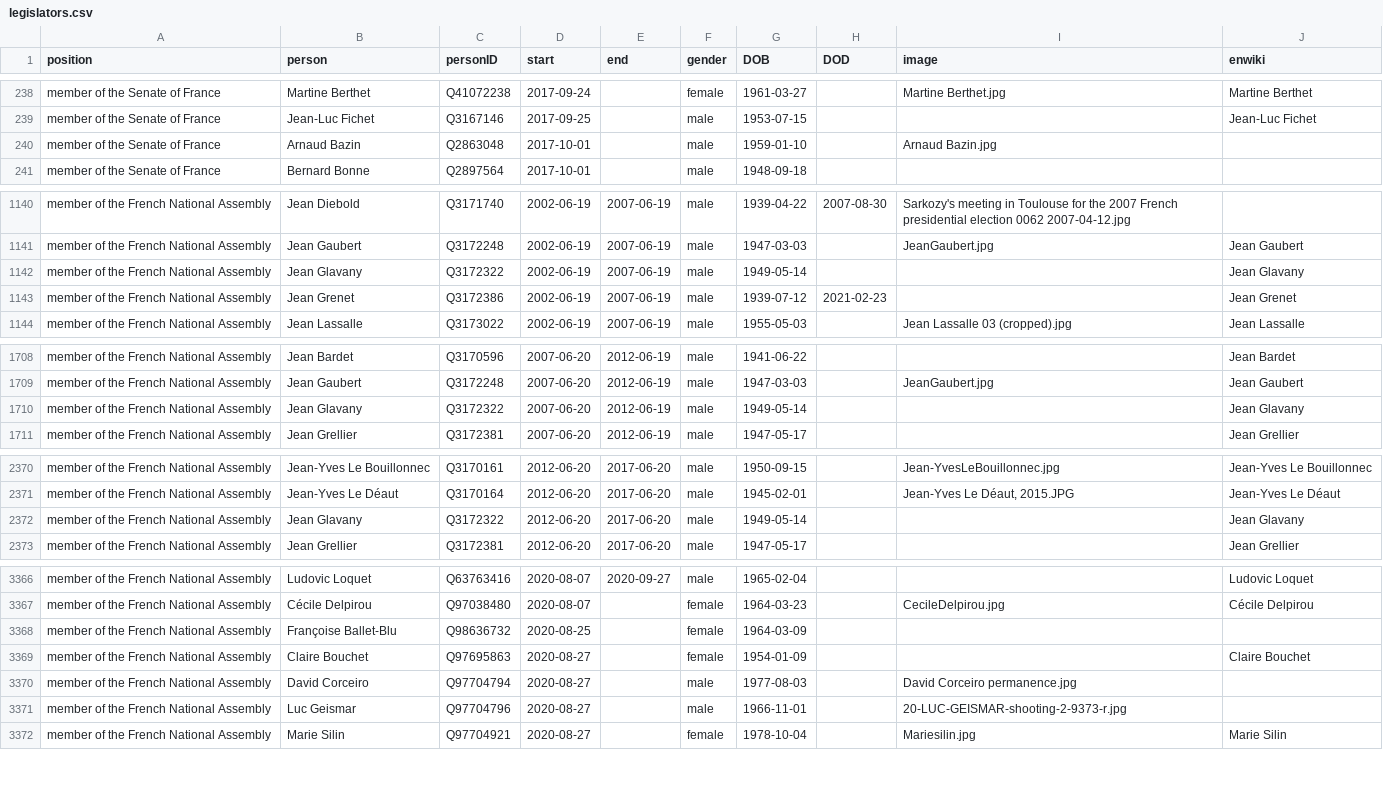
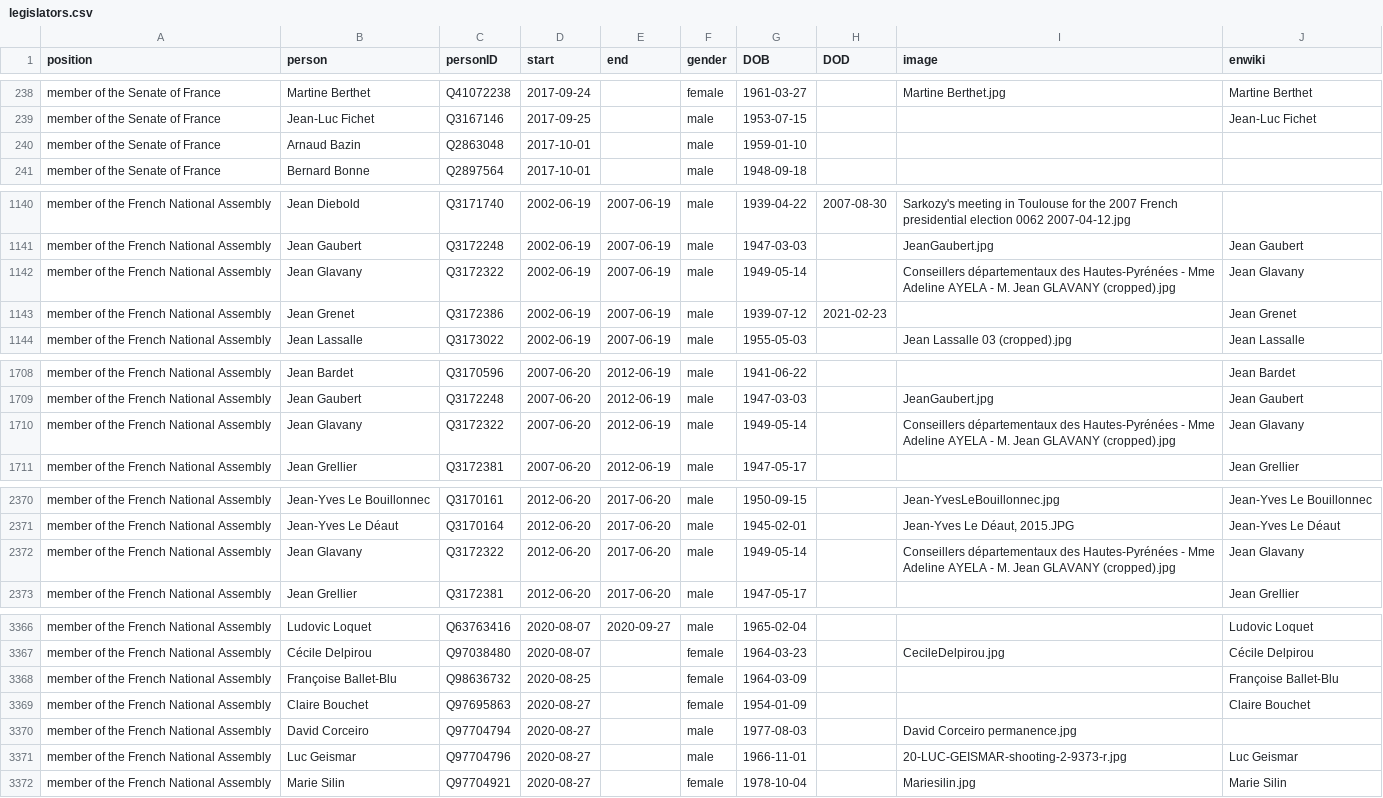
Before and after one commit to every-politician-scrapers/france-cabinet, a CSV file: html/legislators.csv, drawn as a sheet; only a part is shown, gaps mark what is left out; the diff covers the shown part only.

```diff
--- a/html/legislators.csv
+++ b/html/legislators.csv
@@ -239,3 +239,3 @@ member of the Senate of France,Martine Berthet,Q41072238,2017-09-24,,female,1961
 member of the Senate of France,Jean-Luc Fichet,Q3167146,2017-09-25,,male,1953-07-15,,,Jean-Luc Fichet
-member of the Senate of France,Arnaud Bazin,Q2863048,2017-10-01,,male,1959-01-10,,Arnaud Bazin.jpg,
+member of the Senate of France,Arnaud Bazin,Q2863048,2017-10-01,,male,1959-01-10,,,
 member of the Senate of France,Bernard Bonne,Q2897564,2017-10-01,,male,1948-09-18,,,
@@ -1141,3 +1141,3 @@ member of the French National Assembly,Jean Diebold,Q3171740,2002-06-19,2007-06-
 member of the French National Assembly,Jean Gaubert,Q3172248,2002-06-19,2007-06-19,male,1947-03-03,,JeanGaubert.jpg,Jean Gaubert
-member of the French National Assembly,Jean Glavany,Q3172322,2002-06-19,2007-06-19,male,1949-05-14,,,Jean Glavany
+member of the French National Assembly,Jean Glavany,Q3172322,2002-06-19,2007-06-19,male,1949-05-14,,Conseillers départementaux des Hautes-Pyrénées - Mme Adeline AYELA - M. Jean GLAVANY (cropped).jpg,Jean Glavany
 member of the French National Assembly,Jean Grenet,Q3172386,2002-06-19,2007-06-19,male,1939-07-12,2021-02-23,,Jean Grenet
@@ -1709,3 +1709,3 @@ member of the French National Assembly,Jean Bardet,Q3170596,2007-06-20,2012-06-1
 member of the French National Assembly,Jean Gaubert,Q3172248,2007-06-20,2012-06-19,male,1947-03-03,,JeanGaubert.jpg,Jean Gaubert
-member of the French National Assembly,Jean Glavany,Q3172322,2007-06-20,2012-06-19,male,1949-05-14,,,Jean Glavany
+member of the French National Assembly,Jean Glavany,Q3172322,2007-06-20,2012-06-19,male,1949-05-14,,Conseillers départementaux des Hautes-Pyrénées - Mme Adeline AYELA - M. Jean GLAVANY (cropped).jpg,Jean Glavany
 member of the French National Assembly,Jean Grellier,Q3172381,2007-06-20,2012-06-19,male,1947-05-17,,,Jean Grellier
@@ -2371,3 +2371,3 @@ member of the French National Assembly,Jean-Yves Le Bouillonnec,Q3170161,2012-06
 member of the French National Assembly,Jean-Yves Le Déaut,Q3170164,2012-06-20,2017-06-20,male,1945-02-01,,"Jean-Yves Le Déaut, 2015.JPG",Jean-Yves Le Déaut
-member of the French National Assembly,Jean Glavany,Q3172322,2012-06-20,2017-06-20,male,1949-05-14,,,Jean Glavany
+member of the French National Assembly,Jean Glavany,Q3172322,2012-06-20,2017-06-20,male,1949-05-14,,Conseillers départementaux des Hautes-Pyrénées - Mme Adeline AYELA - M. Jean GLAVANY (cropped).jpg,Jean Glavany
 member of the French National Assembly,Jean Grellier,Q3172381,2012-06-20,2017-06-20,male,1947-05-17,,,Jean Grellier
@@ -3367,6 +3367,6 @@ member of the French National Assembly,Ludovic Loquet,Q63763416,2020-08-07,2020-
 member of the French National Assembly,Cécile Delpirou,Q97038480,2020-08-07,,female,1964-03-23,,CecileDelpirou.jpg,Cécile Delpirou
-member of the French National Assembly,Françoise Ballet-Blu,Q98636732,2020-08-25,,female,1964-03-09,,,
+member of the French National Assembly,Françoise Ballet-Blu,Q98636732,2020-08-25,,female,1964-03-09,,,Françoise Ballet-Blu
 member of the French National Assembly,Claire Bouchet,Q97695863,2020-08-27,,female,1954-01-09,,,Claire Bouchet
 member of the French National Assembly,David Corceiro,Q97704794,2020-08-27,,male,1977-08-03,,David Corceiro permanence.jpg,
-member of the French National Assembly,Luc Geismar,Q97704796,2020-08-27,,male,1966-11-01,,20-LUC-GEISMAR-shooting-2-9373-r.jpg,
+member of the French National Assembly,Luc Geismar,Q97704796,2020-08-27,,male,1966-11-01,,20-LUC-GEISMAR-shooting-2-9373-r.jpg,Luc Geismar
 member of the French National Assembly,Marie Silin,Q97704921,2020-08-27,,female,1978-10-04,,Mariesilin.jpg,Marie Silin
```
Also changed, not shown: 6 edited cells elsewhere in this file, html/holders21.csv.
